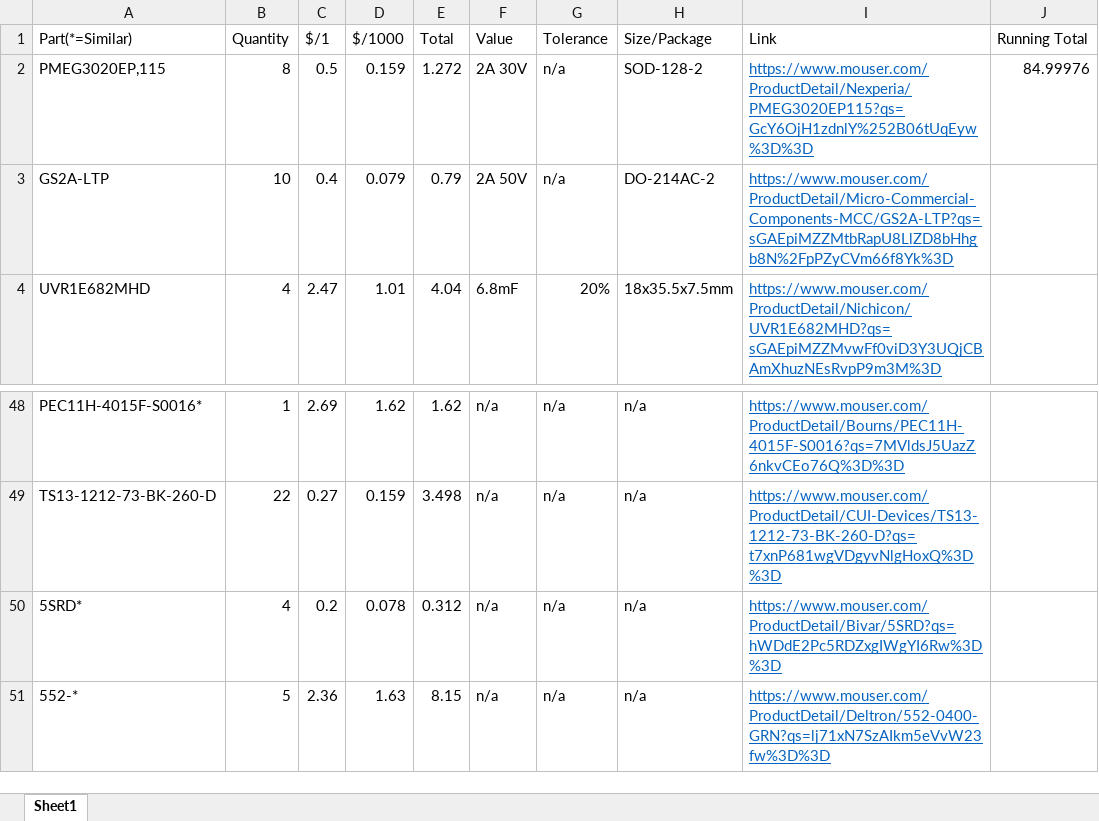
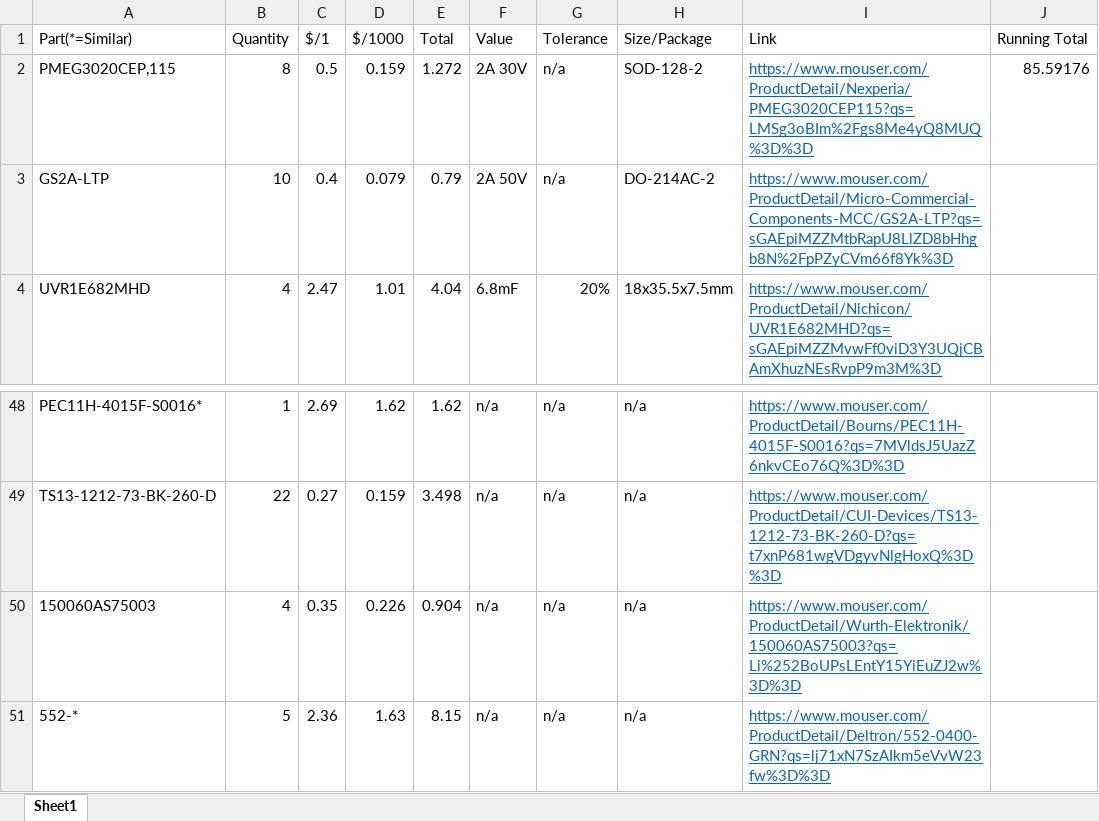
Before and after one commit to taaki2311/LabPowerSupply, an Excel workbook: Part List.xlsx, sheet Sheet1, drawn as a sheet; only a part is shown, gaps mark what is left out; values as stored, in another font and other column widths than the file's, no borders; removed rows and columns are numbered as before the commit, all else as after; the diff names each change by its address in the sheet, - before the commit and + after, or states it on an @@ line.

Commit message:
Updated part list

```diff
--- a/Part List.xlsx (sheet Sheet1)
+++ b/Part List.xlsx (sheet Sheet1)
-A2 (Part(*=Similar)): PMEG3020EP,115
+A2 (Part(*=Similar)): PMEG3020CEP,115
-I2 (Link): https://www.mouser.com/ProductDetail/Nexperia/PMEG3020EP115?qs=GcY6OjH1zdnlY%252B06tUqEyw%3D%3D
+I2 (Link): https://www.mouser.com/ProductDetail/Nexperia/PMEG3020CEP115?qs=LMSg3oBIm%2Fgs8Me4yQ8MUQ%3D%3D
-J2 (Running Total): 84.99976
+J2 (Running Total): 85.59176
-row 50: 5SRD* | 4 | 0.2 | 0.078 | 0.312 | n/a | n/a | n/a | https://www.mouser.com/ProductDetail/Bivar/5SRD?qs=hWDdE2Pc5RDZxgIWgYI6Rw%3D%3D
+row 50: 150060AS75003 | 4 | 0.35 | 0.226 | 0.904 | n/a | n/a | n/a | https://www.mouser.com/ProductDetail/Wurth-Elektronik/150060AS75003?qs=Li%252BoUPsLEntY15YiEuZJ2w%3D%3D
```
